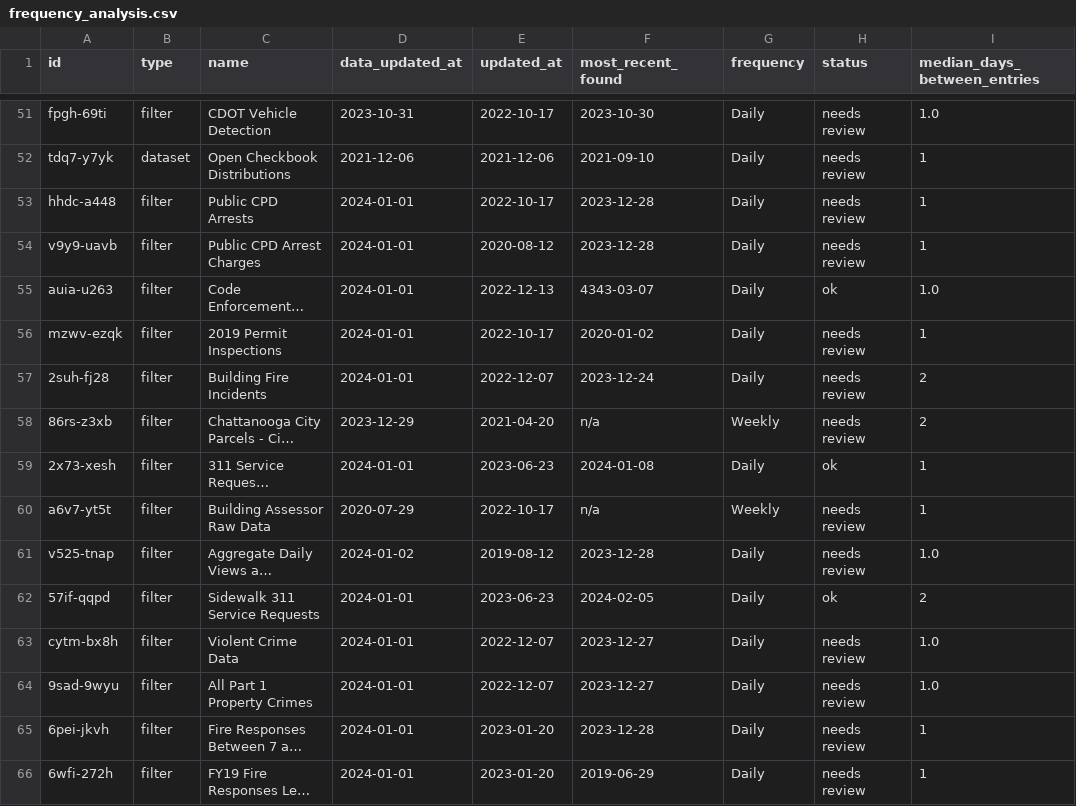
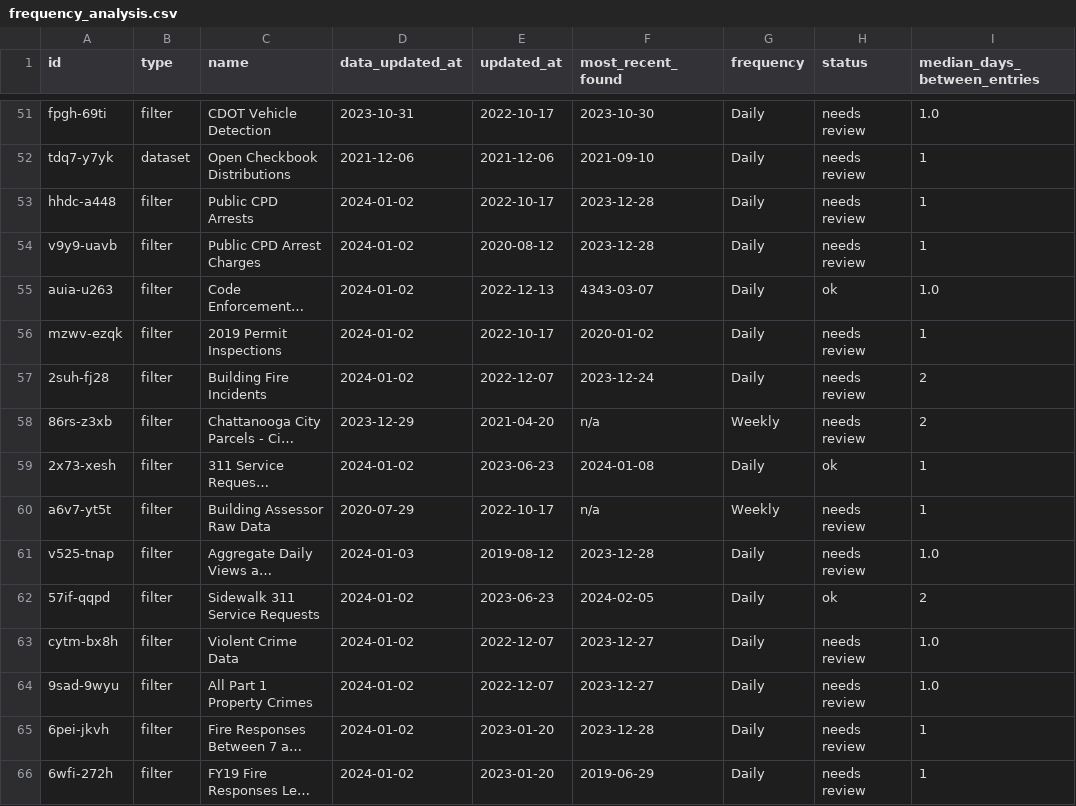
Before and after one commit to officeofperformancemanagement/socrata-qa-scripts, a CSV file: results/frequency_analysis.csv, drawn as a sheet; only a part is shown, gaps mark what is left out; long unchanged cells end in …; the diff covers the shown part only; the diff names each change by its address in the sheet, - before the commit and + after, or states it on an @@ line.

```diff
--- a/results/frequency_analysis.csv
+++ b/results/frequency_analysis.csv
-D53:D57 (data_updated_at): 2024-01-01
+D53:D57 (data_updated_at): 2024-01-02
-D59 (data_updated_at): 2024-01-01
+D59 (data_updated_at): 2024-01-02
-D61 (data_updated_at): 2024-01-02
+D61 (data_updated_at): 2024-01-03
-D62:D66 (data_updated_at): 2024-01-01
+D62:D66 (data_updated_at): 2024-01-02
```
Also changed, not shown: 66 edited cells elsewhere in this file.
